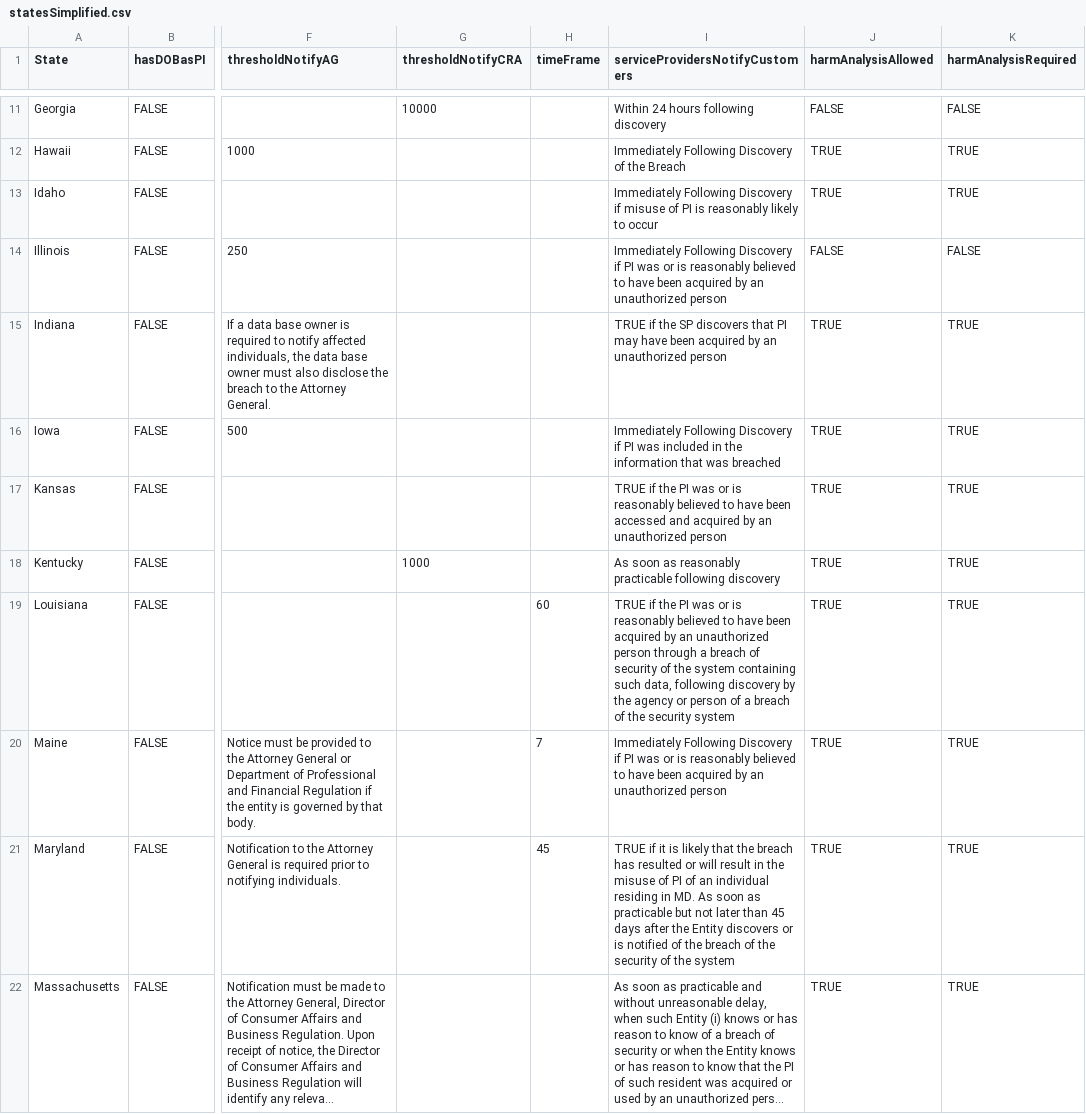
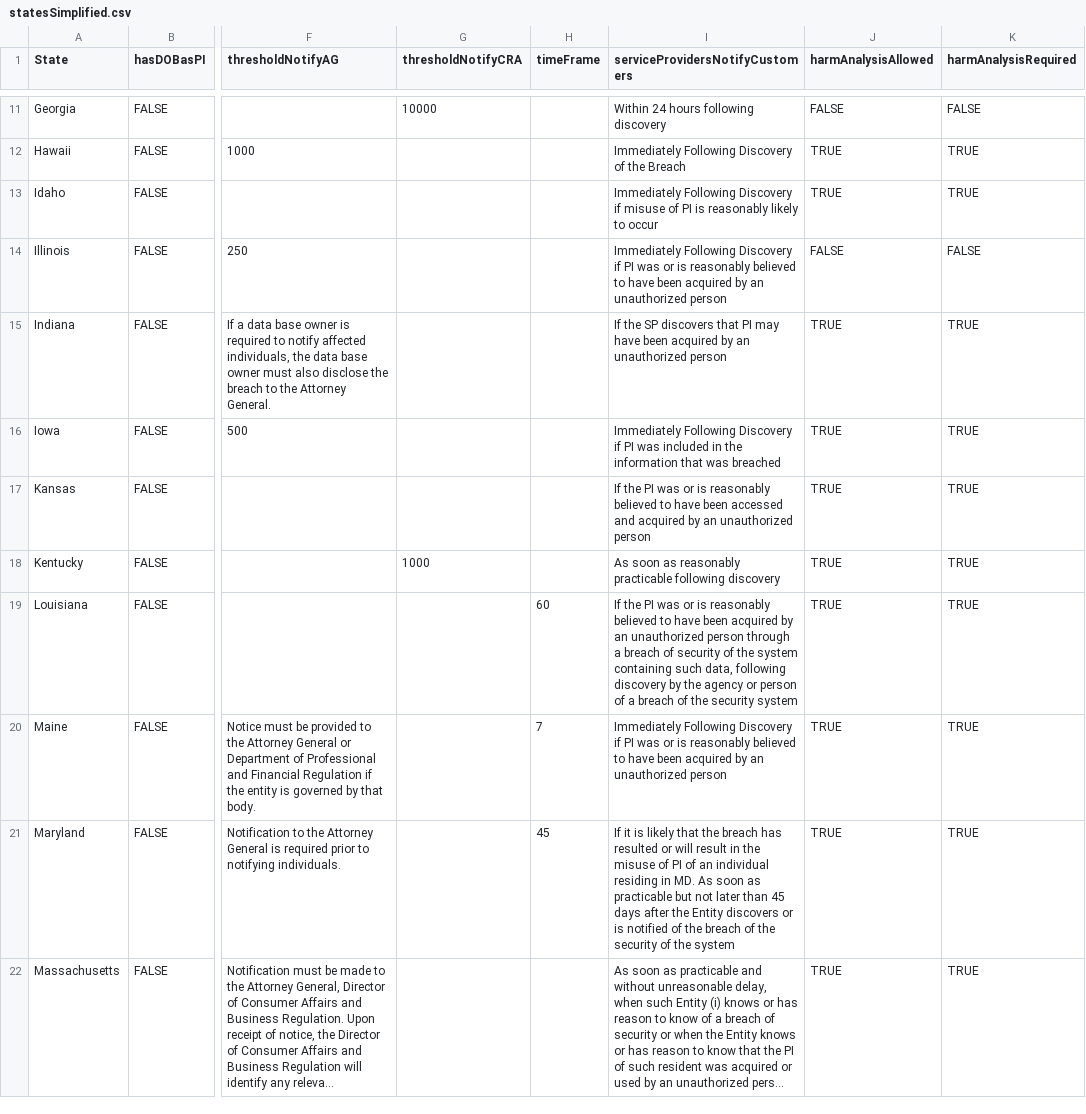
Before and after one commit to gladishd/databreachlaws, a CSV file: statesSimplified.csv, drawn as a sheet; only a part is shown, gaps mark what is left out; long unchanged cells end in …; the diff covers the shown part only; the diff names each change by its address in the sheet, - before the commit and + after, or states it on an @@ line.

Commit message:
trying to split the service provider notifies customers column into more categories

```diff
--- a/statesSimplified.csv
+++ b/statesSimplified.csv
-I15 (serviceProvidersNotifyCustomers): TRUE if the SP…
+I15 (serviceProvidersNotifyCustomers): If the SP…
-I17 (serviceProvidersNotifyCustomers): TRUE if the PI…
+I17 (serviceProvidersNotifyCustomers): If the PI…
-I19 (serviceProvidersNotifyCustomers): TRUE if the PI…
+I19 (serviceProvidersNotifyCustomers): If the PI…
-I21 (serviceProvidersNotifyCustomers): TRUE if it is…
+I21 (serviceProvidersNotifyCustomers): If it is…
```
Also changed, not shown: 29 edited cells elsewhere in this file, 1 other file.
